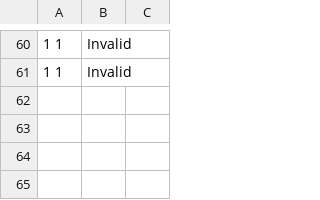
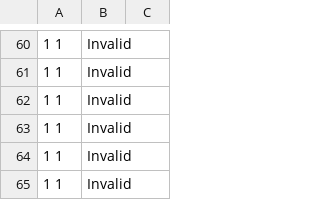
Before and after one commit to Chea-Ilong/ALGORITHM-DATA-STRUCTURES-Final-Project-, a CSV file: output/prefix_invalid_expressions.csv, drawn as a sheet; only a part is shown, gaps mark what is left out; the diff names each change by its address in the sheet, - before the commit and + after, or states it on an @@ line.

```diff
--- a/output/prefix_invalid_expressions.csv
+++ b/output/prefix_invalid_expressions.csv
+row 62: 1 1 | Invalid
+row 63: 1 1 | Invalid
+row 64: 1 1 | Invalid
+row 65: 1 1 | Invalid
```
Also changed, not shown: output/expression_postfix.csv, output/invalid_postfix_expression.csv, 12 other files.
